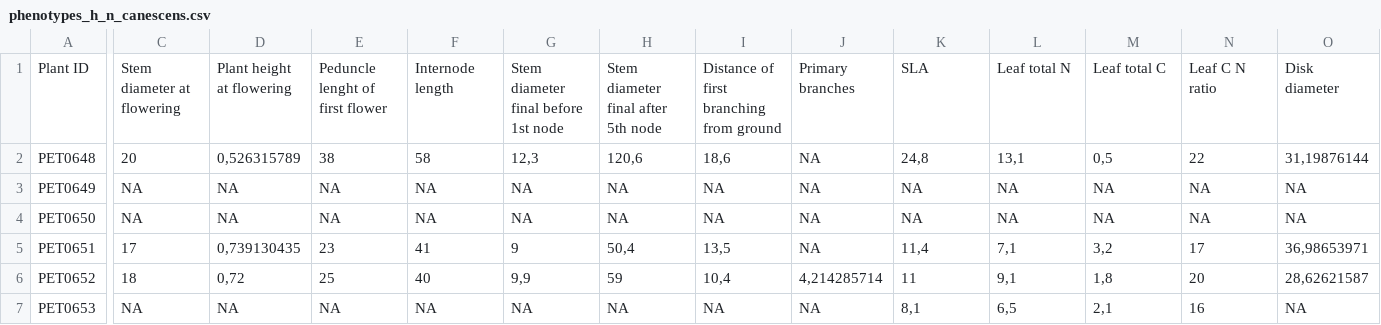
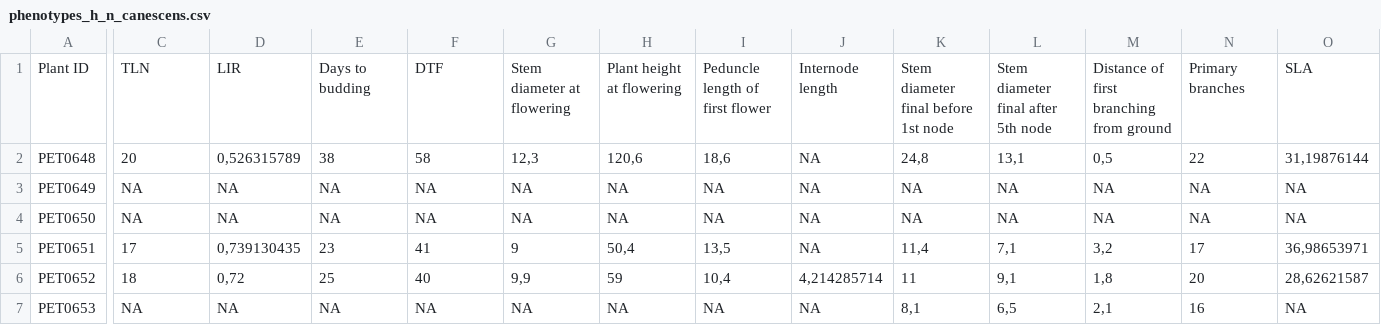
Before and after one commit to grimmlab/HeliantHome, a CSV file: data/phenotypes_h_n_canescens.csv, drawn as a sheet; only a part is shown, gaps mark what is left out; the diff covers the shown part only; the diff names each change by its address in the sheet, - before the commit and + after, or states it on an @@ line.

Commit message:
fixed phenotype names

```diff
--- a/data/phenotypes_h_n_canescens.csv
+++ b/data/phenotypes_h_n_canescens.csv
-C1: Stem diameter at flowering
+C1: TLN
-D1: Plant height at flowering
+D1: LIR
-E1: Peduncle lenght of first flower
+E1: Days to budding
-F1: Internode length
+F1: DTF
-G1: Stem diameter final before 1st node
+G1: Stem diameter at flowering
-H1: Stem diameter final after 5th node
+H1: Plant height at flowering
-I1: Distance of first branching from ground
+I1: Peduncle length of first flower
-J1: Primary branches
+J1: Internode length
-K1: SLA
+K1: Stem diameter final before 1st node
-L1: Leaf total N
+L1: Stem diameter final after 5th node
-M1: Leaf total C
+M1: Distance of first branching from ground
-N1: Leaf C N ratio
+N1: Primary branches
-O1: Disk diameter
+O1: SLA
```
Also changed, not shown: 56 edited cells elsewhere in this file, data/phenotype_description.csv.
